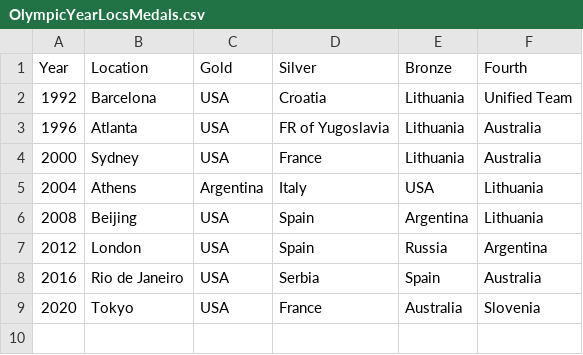
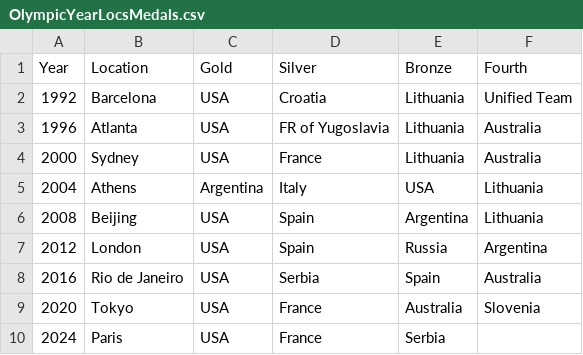
Before and after one commit to singhvyom/OlympicBasketball, a CSV file: OlympicYearLocsMedals.csv, drawn as a sheet.

```diff
--- a/OlympicYearLocsMedals.csv
+++ b/OlympicYearLocsMedals.csv
@@ -9 +9,2 @@ Year,Location,Gold,Silver,Bronze,Fourth
 2020,Tokyo,USA,France,Australia,Slovenia
+2024,Paris,USA,France,Serbia,
```
Also changed, not shown: 2 other files.
